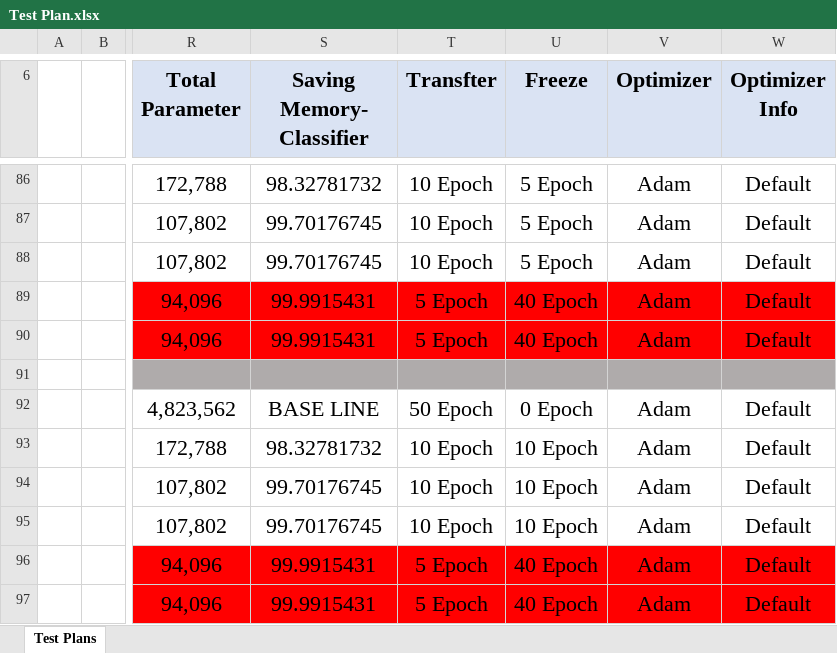
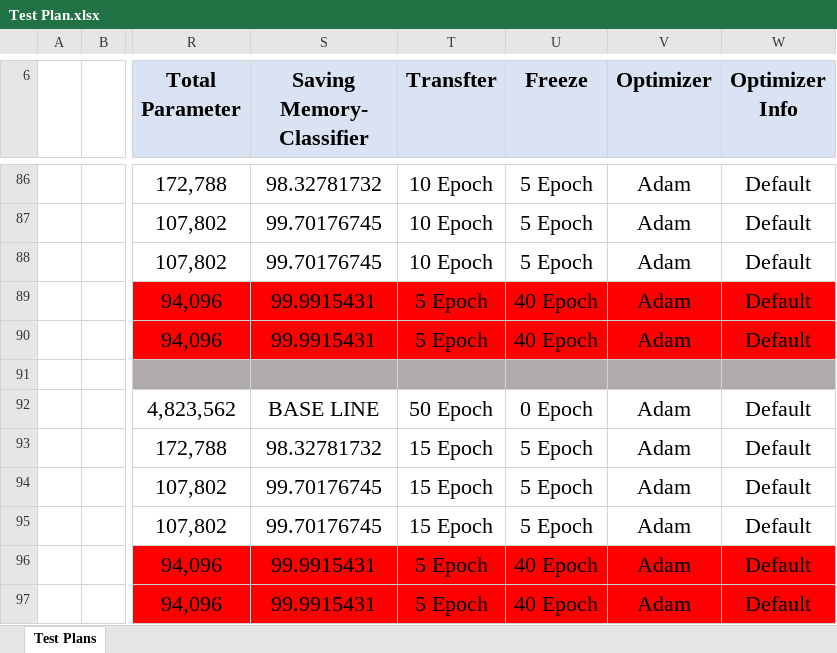
Before and after one commit to amkharazi/HLGTL, an Excel workbook: Test Plan/Test Plan.xlsx, sheet Test Plans, drawn as a sheet; only a part is shown, gaps mark what is left out; values as stored, in another font and other column widths than the file's, no borders; the diff names each change by its address in the sheet, - before the commit and + after, or states it on an @@ line.

```diff
--- a/Test Plan/Test Plan.xlsx (sheet Test Plans)
+++ b/Test Plan/Test Plan.xlsx (sheet Test Plans)
-T93:T95 (Transfter): 10 Epoch
+T93:T95 (Transfter): 15 Epoch
-U93:U95 (Freeze): 10 Epoch
+U93:U95 (Freeze): 5 Epoch
```
Also changed, not shown: 4 other files.
